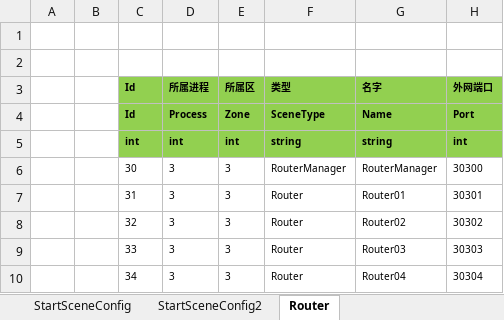
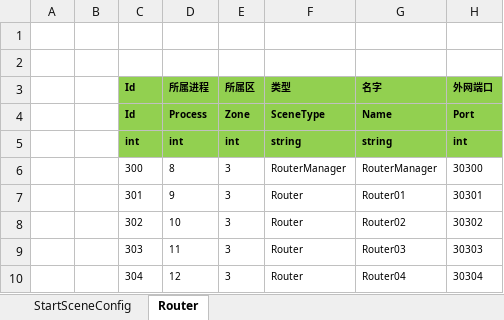
Before and after one commit to egametang/ET, an Excel workbook: Unity/Assets/Config/Excel/StartConfig/Release/StartSceneConfig@s.xlsx, sheet Router, drawn as a sheet; values as stored, in another font and other column widths than the file's, no borders; the diff names each change by its address in the sheet, - before the commit and + after, or states it on an @@ line.

```diff
--- a/Unity/Assets/Config/Excel/StartConfig/Release/StartSceneConfig@s.xlsx (sheet Router)
+++ b/Unity/Assets/Config/Excel/StartConfig/Release/StartSceneConfig@s.xlsx (sheet Router)
-sheet tab: StartSceneConfig2
-C6 (Id): 30
+C6 (Id): 300
-D6 (所属进程): 3
+D6 (所属进程): 8
-C7 (Id): 31
+C7 (Id): 301
-D7 (所属进程): 3
+D7 (所属进程): 9
-C8 (Id): 32
+C8 (Id): 302
-D8 (所属进程): 3
+D8 (所属进程): 10
-C9 (Id): 33
+C9 (Id): 303
-D9 (所属进程): 3
+D9 (所属进程): 11
-C10 (Id): 34
+C10 (Id): 304
-D10 (所属进程): 3
+D10 (所属进程): 12
```
Also changed, not shown: sheet StartSceneConfig, Unity/Assets/Config/Excel/StartConfig/Release/StartMachineConfig@s.xlsx, Unity/Assets/Config/Excel/StartConfig/Release/StartProcessConfig@s.xlsx, 21 other files.
